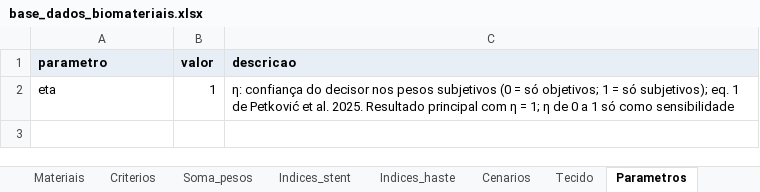
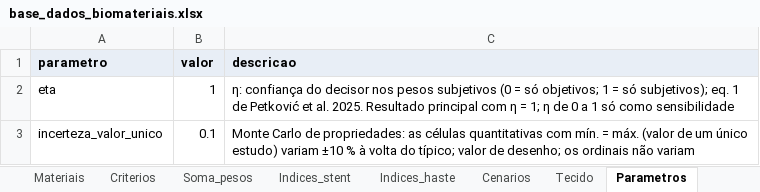
Before and after one commit to andremassuca/biomat-mcdm, an Excel workbook: data/base_dados_biomateriais.xlsx, sheet Parametros, drawn as a sheet; values as stored, in another font and other column widths than the file's, no borders; the diff names each change by its address in the sheet, - before the commit and + after, or states it on an @@ line.

Commit message:
Monte Carlo com ±10 % nos valores únicos, fontes da fratura cerâmica e do squeaking, Q6 e Q8 do rascunho

```diff
--- a/data/base_dados_biomateriais.xlsx (sheet Parametros)
+++ b/data/base_dados_biomateriais.xlsx (sheet Parametros)
+row 3: incerteza_valor_unico | 0.1 | Monte Carlo de propriedades: as células quantitativas com mín. = máx. (valor de um único estudo) variam ±10 % à volta do típico; valor de desenho; os ordinais não variam
```
Also changed, not shown: 11 other files.
